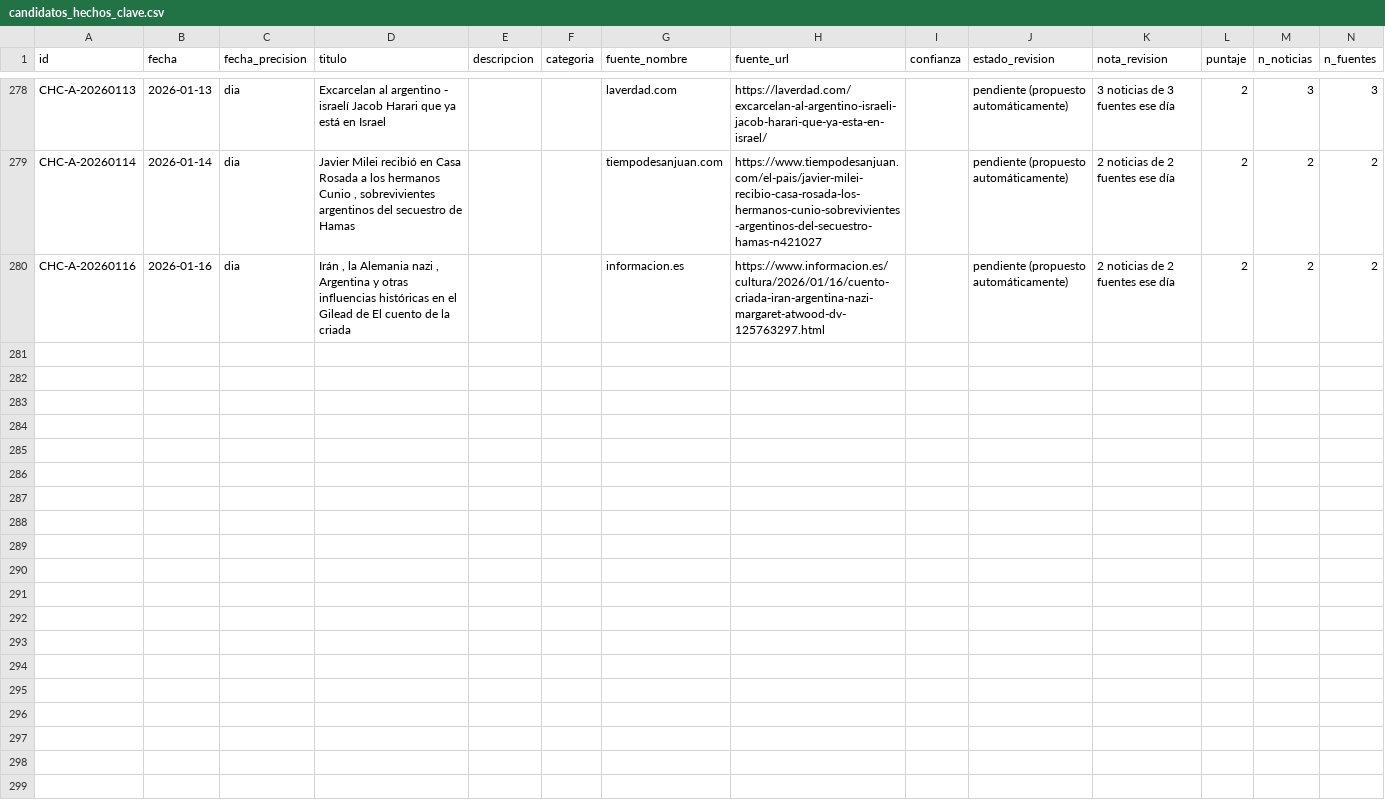
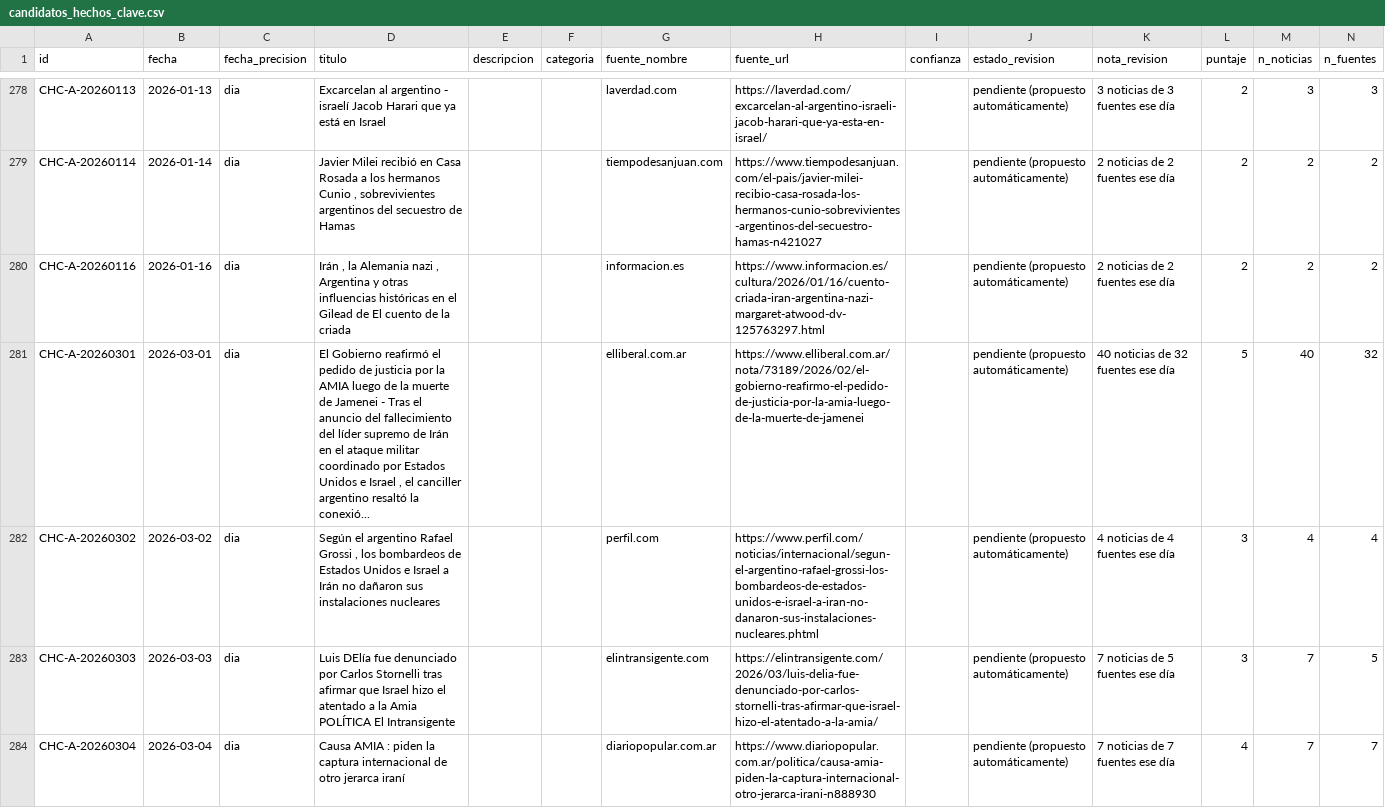
Before and after one commit to gastonaizama/Tfm, a CSV file: datos/candidatos_hechos_clave.csv, drawn as a sheet; only a part is shown, gaps mark what is left out; the diff covers the shown part only.

```diff
--- a/datos/candidatos_hechos_clave.csv
+++ b/datos/candidatos_hechos_clave.csv
@@ -280 +280,5 @@ CHC-A-20260114,2026-01-14,dia,"Javier Milei recibió en Casa Rosada a los herman
 CHC-A-20260116,2026-01-16,dia,"Irán , la Alemania nazi , Argentina y otras influencias históricas en el Gilead de  El cuento de la criada",,,informacion.es,https://www.informacion.es/cultura/2026/01/16/cuento-criada-iran-argentina-nazi-margaret-atwood-dv-125763297.html,,pendiente (propuesto automáticamente),2 noticias de 2 fuentes ese día,2,2,2
+CHC-A-20260301,2026-03-01,dia,"El Gobierno reafirmó el pedido de justicia por la AMIA luego de la muerte de Jamenei - Tras el anuncio del fallecimiento del líder supremo de Irán en el ataque militar coordinado por Estados Unidos e Israel , el canciller argentino resaltó la conexió...",,,elliberal.com.ar,https://www.elliberal.com.ar/nota/73189/2026/02/el-gobierno-reafirmo-el-pedido-de-justicia-por-la-amia-luego-de-la-muerte-de-jamenei,,pendiente (propuesto automáticamente),40 noticias de 32 fuentes ese día,5,40,32
+CHC-A-20260302,2026-03-02,dia,"Según el argentino Rafael Grossi , los bombardeos de Estados Unidos e Israel a Irán no dañaron sus instalaciones nucleares",,,perfil.com,https://www.perfil.com/noticias/internacional/segun-el-argentino-rafael-grossi-los-bombardeos-de-estados-unidos-e-israel-a-iran-no-danaron-sus-instalaciones-nucleares.phtml,,pendiente (propuesto automáticamente),4 noticias de 4 fuentes ese día,3,4,4
+CHC-A-20260303,2026-03-03,dia,Luis DElía fue denunciado por Carlos Stornelli tras afirmar que  Israel hizo el atentado a la Amia  POLÍTICA El Intransigente,,,elintransigente.com,https://elintransigente.com/2026/03/luis-delia-fue-denunciado-por-carlos-stornelli-tras-afirmar-que-israel-hizo-el-atentado-a-la-amia/,,pendiente (propuesto automáticamente),7 noticias de 5 fuentes ese día,3,7,5
+CHC-A-20260304,2026-03-04,dia,Causa AMIA : piden la captura internacional de otro jerarca iraní,,,diariopopular.com.ar,https://www.diariopopular.com.ar/politica/causa-amia-piden-la-captura-internacional-otro-jerarca-irani-n888930,,pendiente (propuesto automáticamente),7 noticias de 7 fuentes ese día,4,7,7
```
Also changed, not shown: 4 added rows elsewhere in this file, 2 other files.
